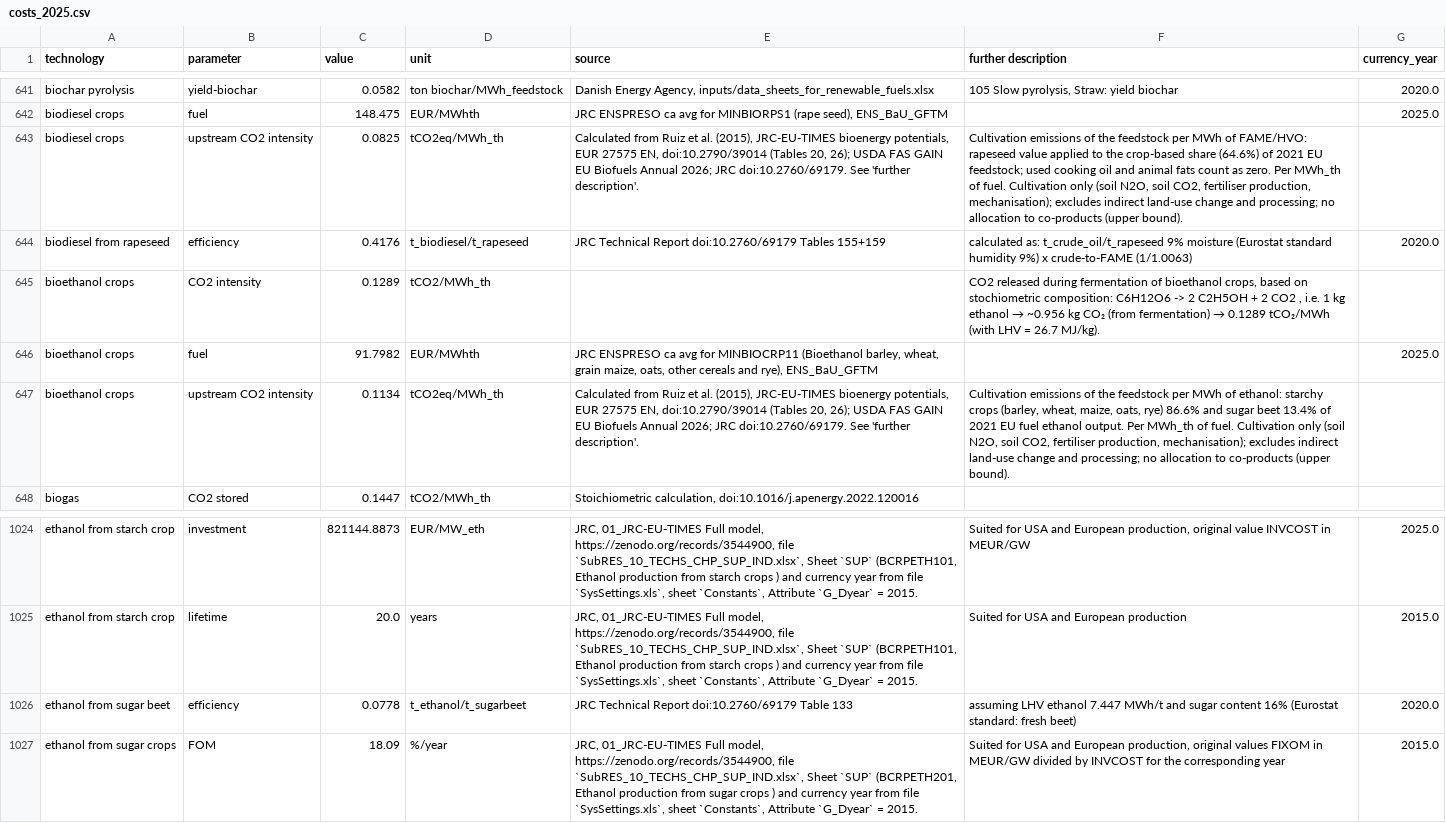
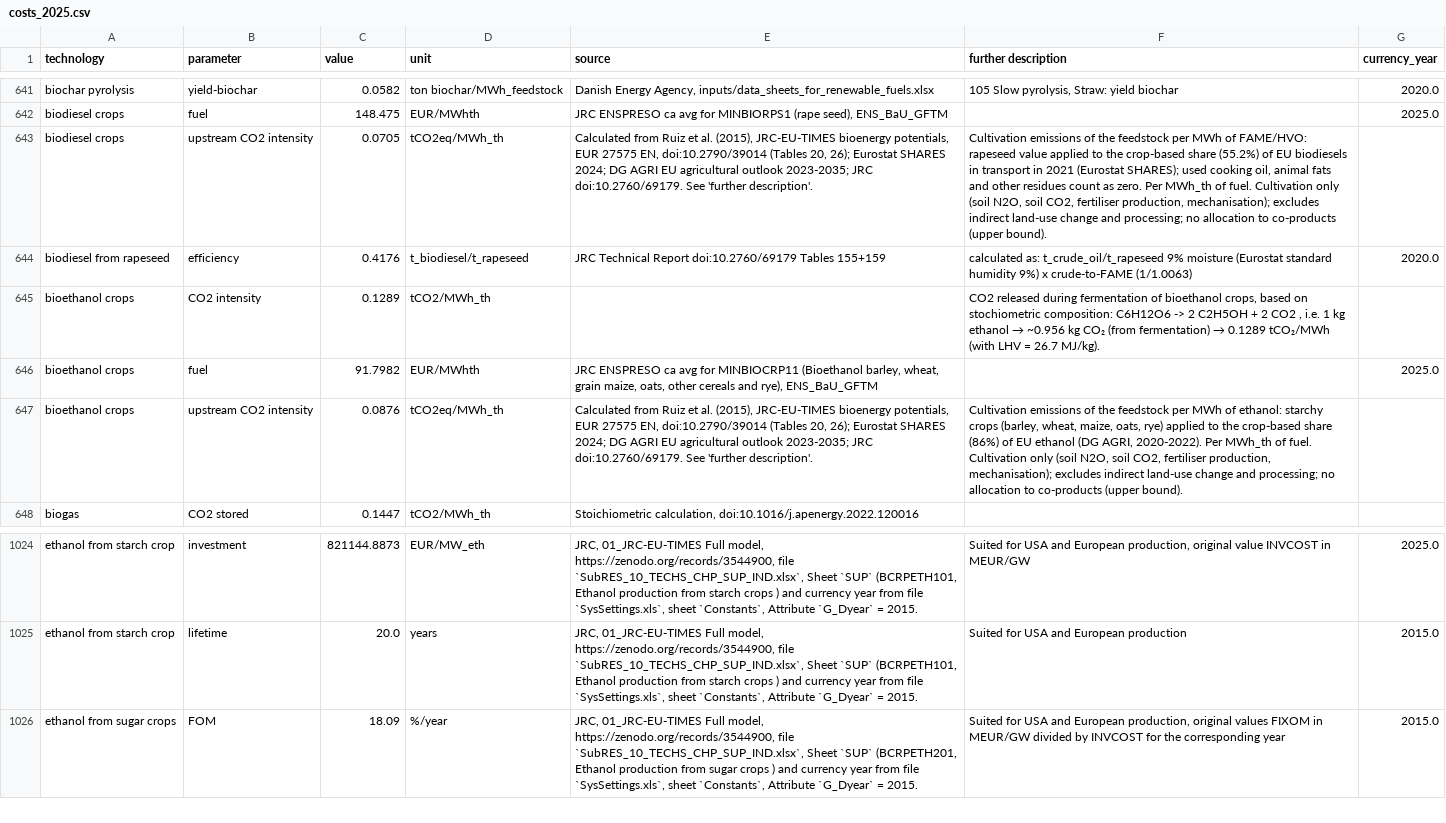
Before and after one commit to BertoGBG/technology-data, a CSV file: outputs/costs_2025.csv, drawn as a sheet; only a part is shown, gaps mark what is left out; the diff names each change by its address in the sheet, - before the commit and + after, or states it on an @@ line.

```diff
--- a/outputs/costs_2025.csv
+++ b/outputs/costs_2025.csv
-C643 (value): 0.0825
+C643 (value): 0.0705
-E643 (source): …20, 26); USDA FAS GAIN EU Biofuels Annual 2026; JRC doi:10.2760/69179.…
+E643 (source): …20, 26); Eurostat SHARES 2024; DG AGRI EU agricultural outlook 2023-2035; JRC doi:10.2760/69179.…
-F643 (further description): …crop-based share (64.6%) of 2021 EU feedstock; used cooking oil and animal fats count as…
+F643 (further description): …crop-based share (55.2%) of EU biodiesels in transport in 2021 (Eurostat SHARES); used cooking oil, animal fats and other residues count as…
-C647 (value): 0.1134
+C647 (value): 0.0876
-E647 (source): …20, 26); USDA FAS GAIN EU Biofuels Annual 2026; JRC doi:10.2760/69179.…
+E647 (source): …20, 26); Eurostat SHARES 2024; DG AGRI EU agricultural outlook 2023-2035; JRC doi:10.2760/69179.…
-F647 (further description): …oats, rye) 86.6% and sugar beet 13.4% of 2021 EU fuel ethanol output. Per MWh_th…
+F647 (further description): …oats, rye) applied to the crop-based share (86%) of EU ethanol (DG AGRI, 2020-2022). Per MWh_th…
-row 1026: ethanol from sugar beet | efficiency | 0.0778 | t_ethanol/t_sugarbeet | JRC Technical Report doi:10.2760/69179 Table 133 | assuming LHV ethanol 7.447 MWh/t and sugar content 16% (Eurostat standard: fresh beet) | 2020.0
```
Also changed, not shown: inputs/manual_input.csv, outputs/costs_2020.csv, 14 other files.
